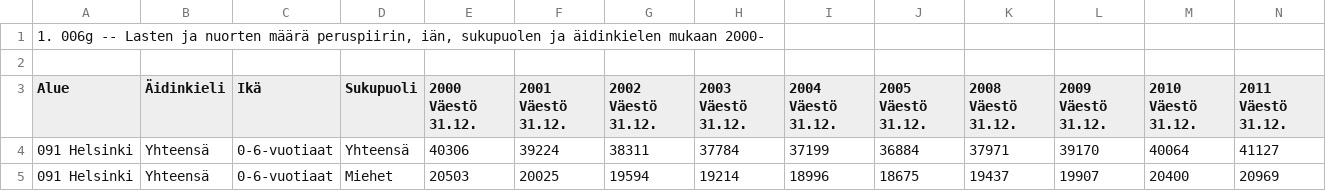
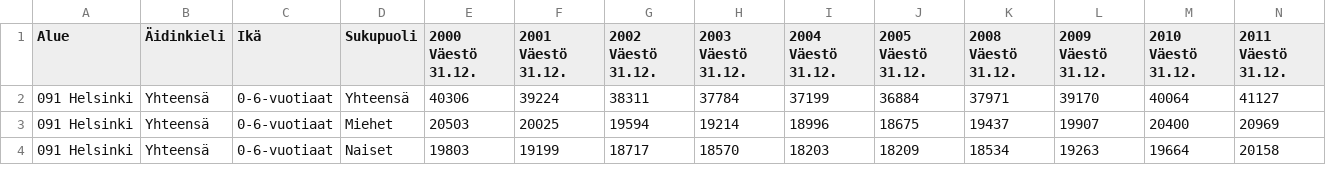
Before and after one commit to kismet85/dkkoAssignments, a CSV file: Projekti/lasten_nuorten_maara_alue_ikasuos_sukupuoli_vuosi_tiedot.csv, drawn as a sheet; only a part is shown; the shorter side is filled out with more unchanged rows; rows hold the shown columns only; the diff names each change by its address in the sheet, - before the commit and + after, or states it on an @@ line.

```diff
--- a/Projekti/lasten_nuorten_maara_alue_ikasuos_sukupuoli_vuosi_tiedot.csv
+++ b/Projekti/lasten_nuorten_maara_alue_ikasuos_sukupuoli_vuosi_tiedot.csv
-row 1: 1. 006g -- Lasten ja nuorten määrä peruspiirin, iän, sukupuolen ja äidinkielen mukaan 2000-
-row 2: (empty)
```
Also changed, not shown: 1 other file.
